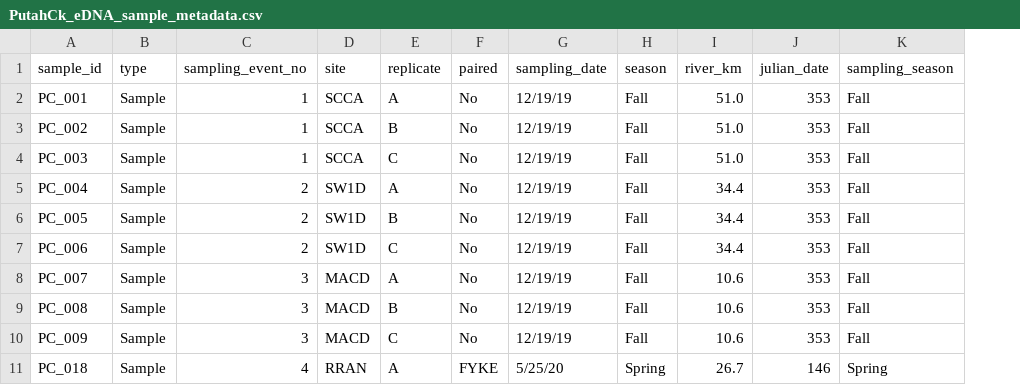
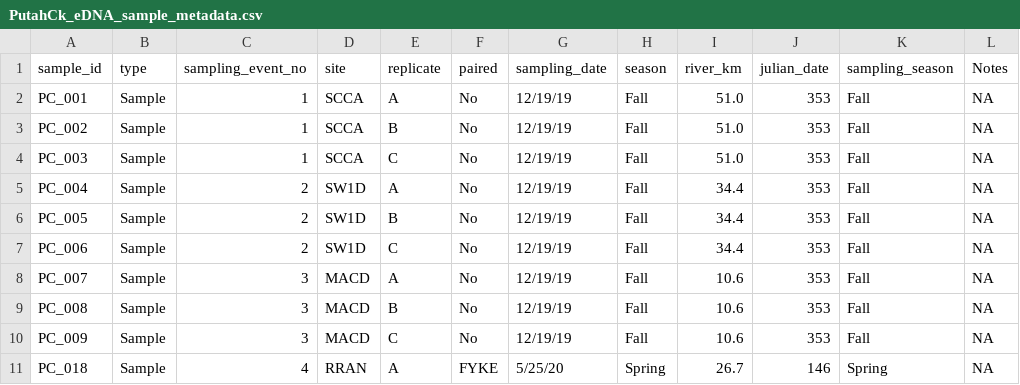
Before and after one commit to annholmes/Putah-Creek-eDNA, a CSV file: Supporting_Data_and_Resources/2_analysis_data/PutahCk_eDNA_sample_metadata.csv, drawn as a sheet; only a part is shown; the diff names each change by its address in the sheet, - before the commit and + after, or states it on an @@ line.

Commit message:
Add files via upload

```diff
--- a/Supporting_Data_and_Resources/2_analysis_data/PutahCk_eDNA_sample_metadata.csv
+++ b/Supporting_Data_and_Resources/2_analysis_data/PutahCk_eDNA_sample_metadata.csv
+column L (Notes), rows 2-11: all NA
```
